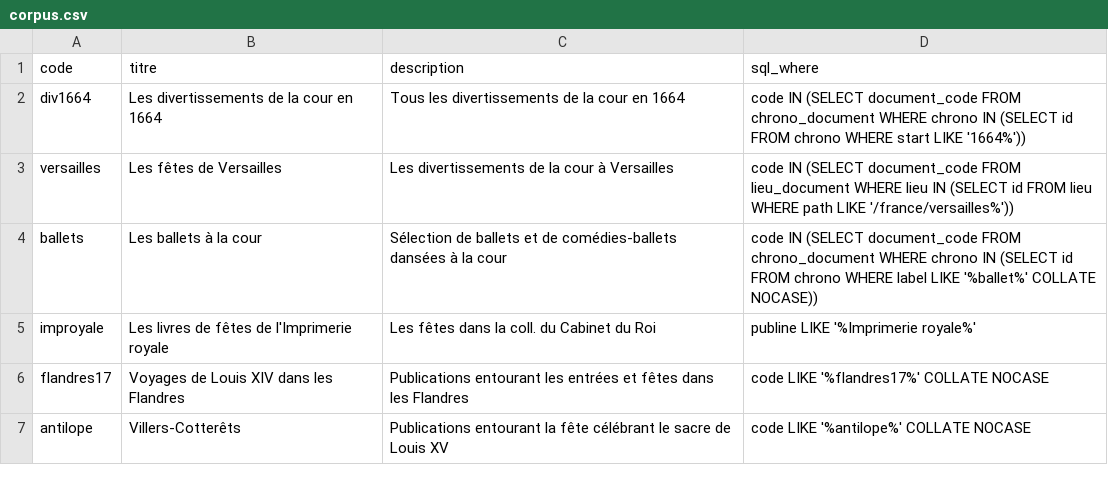
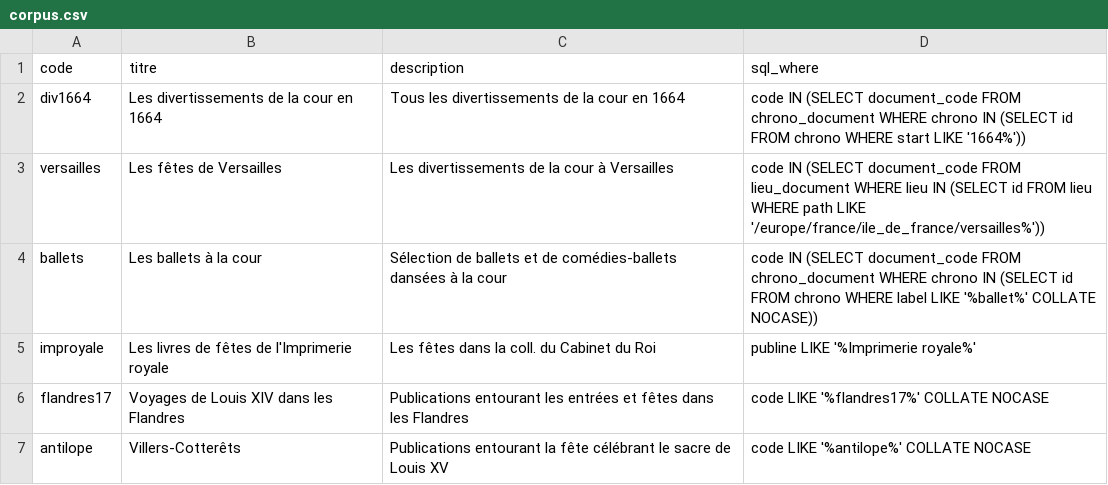
Before and after one commit to fetes17/merveilles17, a CSV file: index/corpus.csv, drawn as a sheet.

Commit message:
Update corpus.csv

```diff
--- a/index/corpus.csv
+++ b/index/corpus.csv
@@ -2,3 +2,3 @@ code;titre;description;sql_where
 div1664;Les divertissements de la cour en 1664;Tous les divertissements de la cour en 1664;code IN (SELECT document_code FROM chrono_document WHERE chrono IN (SELECT id FROM chrono WHERE start LIKE '1664%'))
-versailles;Les fêtes de Versailles;Les divertissements de la cour à Versailles;code IN (SELECT document_code FROM lieu_document WHERE lieu IN (SELECT id FROM lieu WHERE path LIKE '/france/versailles%'))
+versailles;Les fêtes de Versailles;Les divertissements de la cour à Versailles;code IN (SELECT document_code FROM lieu_document WHERE lieu IN (SELECT id FROM lieu WHERE path LIKE '/europe/france/ile_de_france/versailles%'))
 ballets;Les ballets à la cour;Sélection de ballets et de comédies-ballets dansées à la cour;code IN (SELECT document_code FROM chrono_document WHERE chrono IN (SELECT id FROM chrono WHERE label LIKE '%ballet%' COLLATE NOCASE))
```
